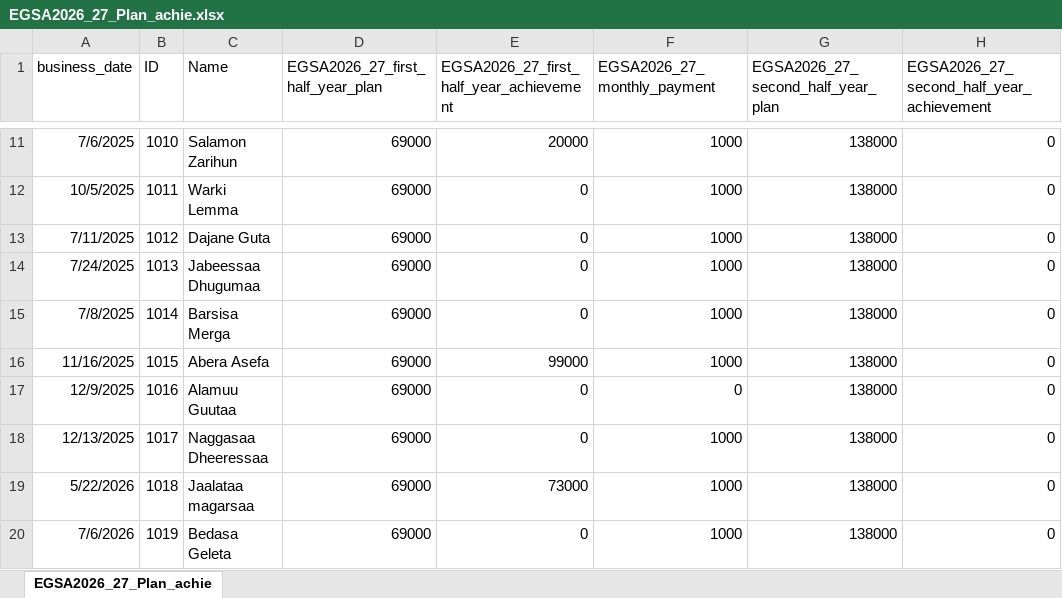
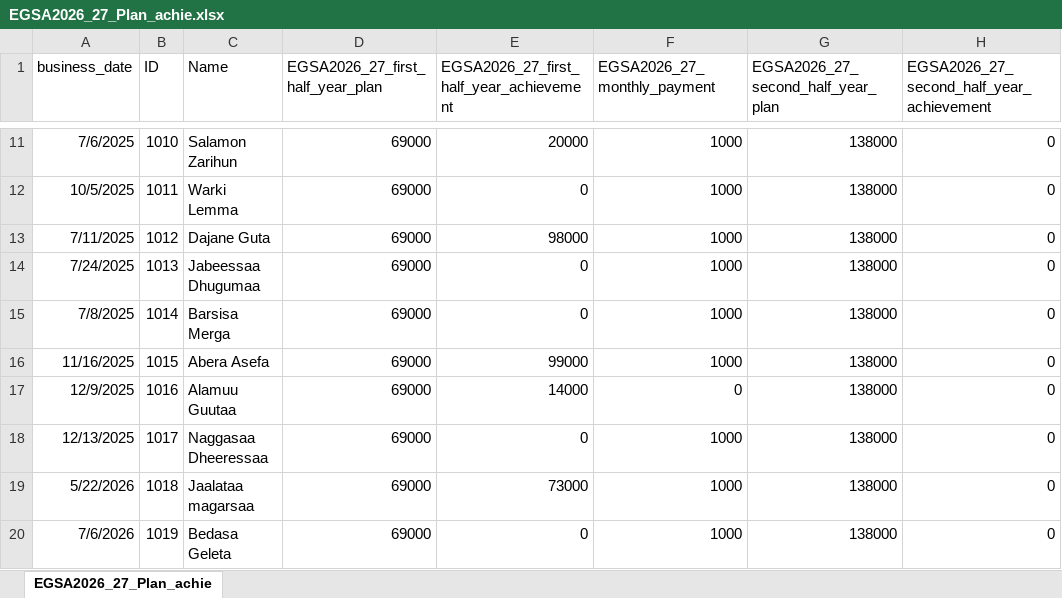
Before and after one commit to Walfaanaa/EGSA2026_27_Plan_achie, an Excel workbook: EGSA2026_27_Plan_achie.xlsx, sheet EGSA2026_27_Plan_achie, drawn as a sheet; only a part is shown, gaps mark what is left out; values as stored, in another font and other column widths than the file's, no borders; the diff names each change by its address in the sheet, - before the commit and + after, or states it on an @@ line.

Commit message:
Add files via upload

```diff
--- a/EGSA2026_27_Plan_achie.xlsx (sheet EGSA2026_27_Plan_achie)
+++ b/EGSA2026_27_Plan_achie.xlsx (sheet EGSA2026_27_Plan_achie)
-E13: 0
+E13: 98000
-E17: 0
+E17: 14000
```
